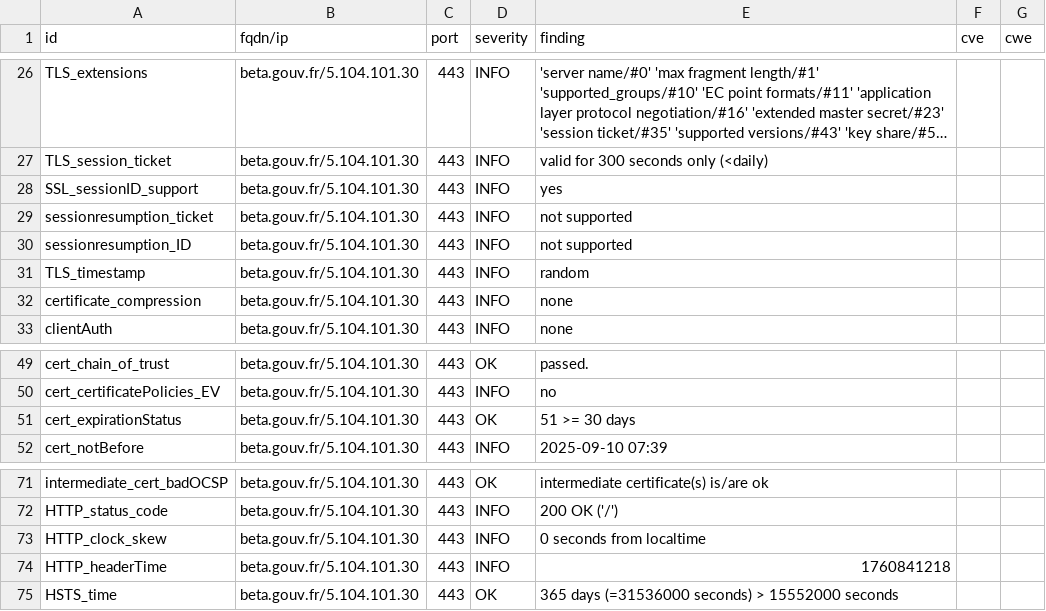
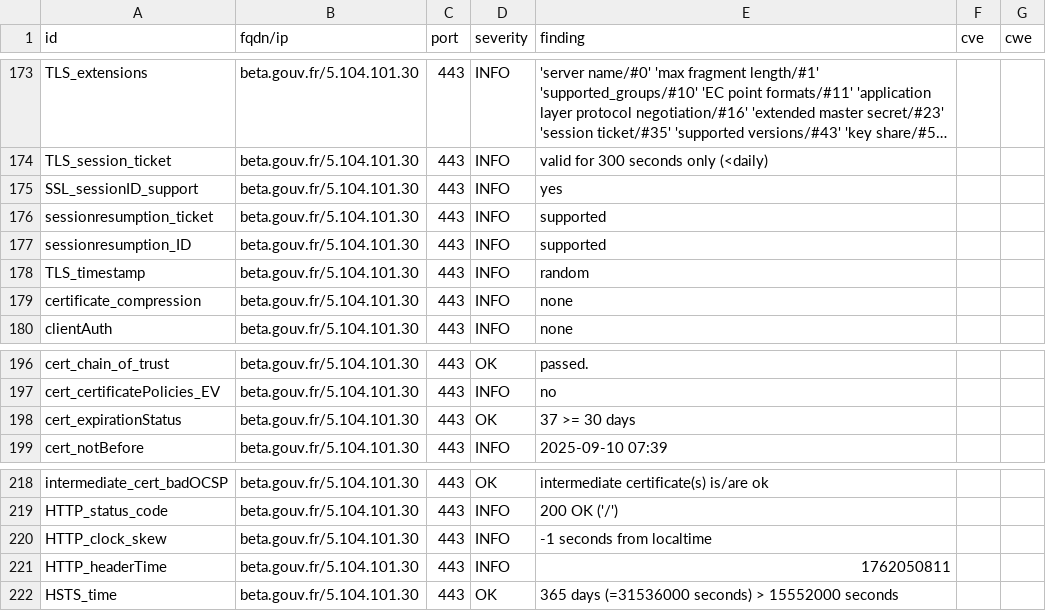
Before and after one commit to incubateur-agriculture/dashlord, a CSV file: results/aHR0cHM6Ly9iZXRhLmdvdXYuZnIvc3RhcnR1cHMvc2V2ZXMuaHRtbA==/testssl.csv, drawn as a sheet; only a part is shown, gaps mark what is left out; long unchanged cells end in …; the diff covers the shown part only.

```diff
--- a/results/aHR0cHM6Ly9iZXRhLmdvdXYuZnIvc3RhcnR1cHMvc2V2ZXMuaHRtbA==/testssl.csv
+++ b/results/aHR0cHM6Ly9iZXRhLmdvdXYuZnIvc3RhcnR1cHMvc2V2ZXMuaHRtbA==/testssl.csv
@@ -28,4 +175,4 @@
 "SSL_sessionID_support","beta.gouv.fr/5.104.101.30","443","INFO","yes","",""
-"sessionresumption_ticket","beta.gouv.fr/5.104.101.30","443","INFO","not supported","",""
-"sessionresumption_ID","beta.gouv.fr/5.104.101.30","443","INFO","not supported","",""
+"sessionresumption_ticket","beta.gouv.fr/5.104.101.30","443","INFO","supported","",""
+"sessionresumption_ID","beta.gouv.fr/5.104.101.30","443","INFO","supported","",""
 "TLS_timestamp","beta.gouv.fr/5.104.101.30","443","INFO","random","",""
@@ -50,3 +197,3 @@
 "cert_certificatePolicies_EV","beta.gouv.fr/5.104.101.30","443","INFO","no","",""
-"cert_expirationStatus","beta.gouv.fr/5.104.101.30","443","OK","51 >= 30 days","",""
+"cert_expirationStatus","beta.gouv.fr/5.104.101.30","443","OK","37 >= 30 days","",""
 "cert_notBefore","beta.gouv.fr/5.104.101.30","443","INFO","2025-09-10 07:39","",""
@@ -72,4 +219,4 @@
 "HTTP_status_code","beta.gouv.fr/5.104.101.30","443","INFO","200 OK ('/')","",""
-"HTTP_clock_skew","beta.gouv.fr/5.104.101.30","443","INFO","0 seconds from localtime","",""
-"HTTP_headerTime","beta.gouv.fr/5.104.101.30","443","INFO","1760841218","",""
+"HTTP_clock_skew","beta.gouv.fr/5.104.101.30","443","INFO","-1 seconds from localtime","",""
+"HTTP_headerTime","beta.gouv.fr/5.104.101.30","443","INFO","1762050811","",""
 "HSTS_time","beta.gouv.fr/5.104.101.30","443","OK","365 days (=31536000 seconds) > 15552000 seconds","",""
```
Also changed, not shown: 2 added rows, 2 removed rows and 145 moved rows elsewhere in this file, 14 other files.
